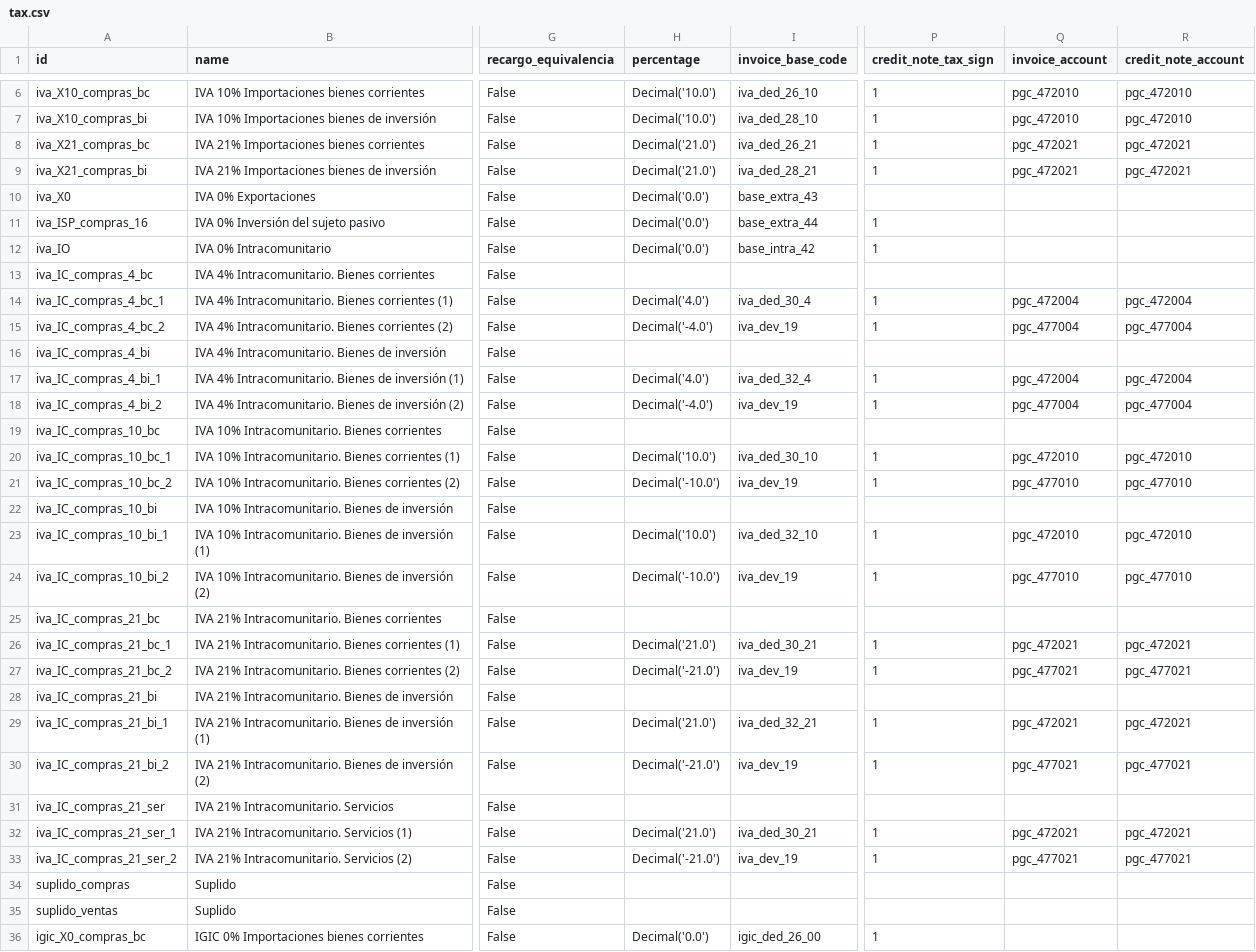
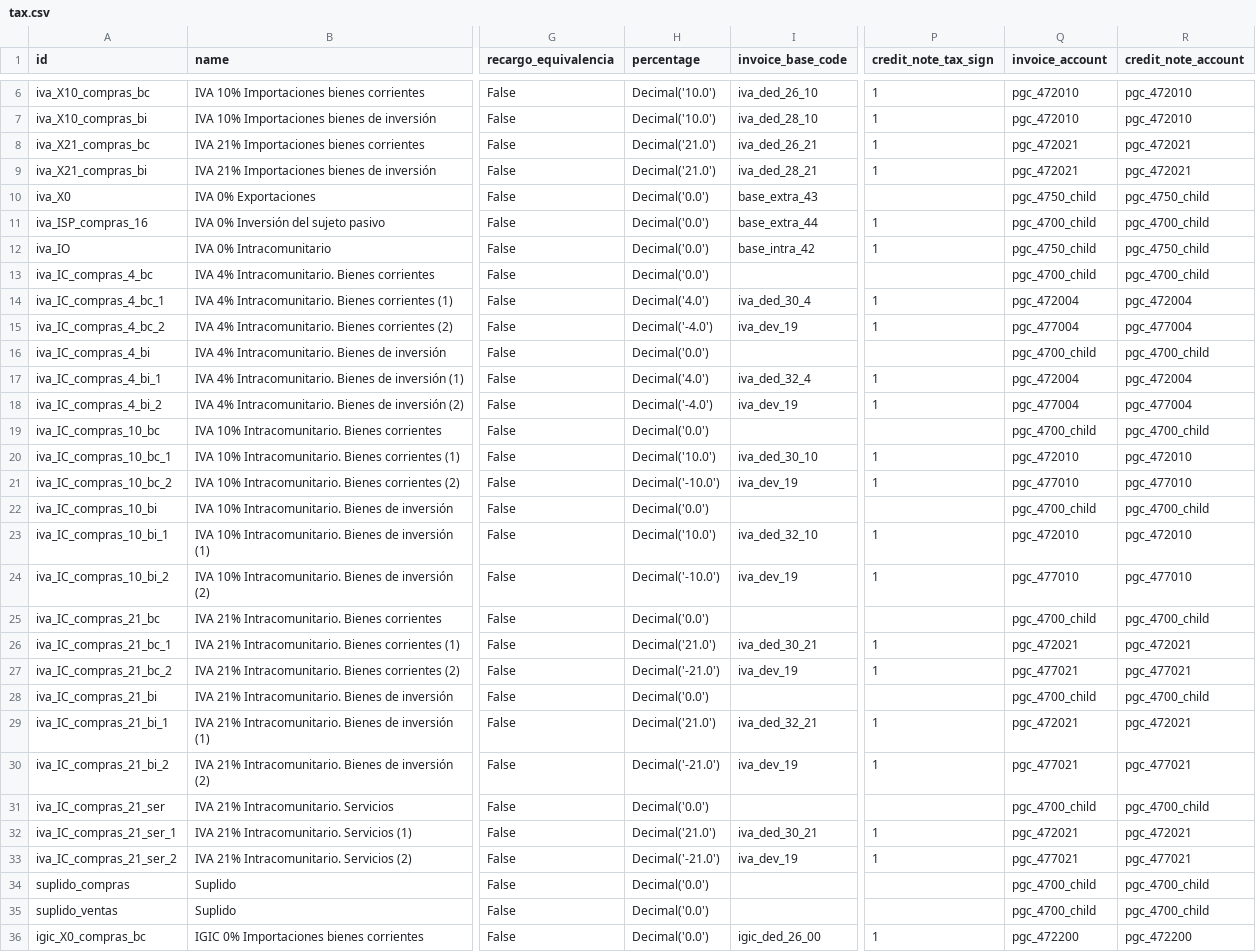
Before and after one commit to NaN-tic/tryton-account_es_csv2xml, a CSV file: tax.csv, drawn as a sheet; only a part is shown, gaps mark what is left out; the diff covers the shown part only; the diff names each change by its address in the sheet, - before the commit and + after, or states it on an @@ line.

Commit message:
Add account in changeset-849210b4e8aa

```diff
--- a/tax.csv
+++ b/tax.csv
-Q10 (invoice_account): (empty)
+Q10 (invoice_account): pgc_4750_child
-R10 (credit_note_account): (empty)
+R10 (credit_note_account): pgc_4750_child
-Q11 (invoice_account): (empty)
+Q11 (invoice_account): pgc_4700_child
-R11 (credit_note_account): (empty)
+R11 (credit_note_account): pgc_4700_child
-Q12 (invoice_account): (empty)
+Q12 (invoice_account): pgc_4750_child
-R12 (credit_note_account): (empty)
+R12 (credit_note_account): pgc_4750_child
-H13 (percentage): (empty)
+H13 (percentage): Decimal('0.0')
-Q13 (invoice_account): (empty)
+Q13 (invoice_account): pgc_4700_child
-R13 (credit_note_account): (empty)
+R13 (credit_note_account): pgc_4700_child
-H16 (percentage): (empty)
+H16 (percentage): Decimal('0.0')
-Q16 (invoice_account): (empty)
+Q16 (invoice_account): pgc_4700_child
-R16 (credit_note_account): (empty)
+R16 (credit_note_account): pgc_4700_child
-H19 (percentage): (empty)
+H19 (percentage): Decimal('0.0')
-Q19 (invoice_account): (empty)
+Q19 (invoice_account): pgc_4700_child
-R19 (credit_note_account): (empty)
+R19 (credit_note_account): pgc_4700_child
-H22 (percentage): (empty)
+H22 (percentage): Decimal('0.0')
-Q22 (invoice_account): (empty)
+Q22 (invoice_account): pgc_4700_child
-R22 (credit_note_account): (empty)
+R22 (credit_note_account): pgc_4700_child
-H25 (percentage): (empty)
+H25 (percentage): Decimal('0.0')
-Q25 (invoice_account): (empty)
+Q25 (invoice_account): pgc_4700_child
-R25 (credit_note_account): (empty)
+R25 (credit_note_account): pgc_4700_child
-H28 (percentage): (empty)
+H28 (percentage): Decimal('0.0')
-Q28 (invoice_account): (empty)
+Q28 (invoice_account): pgc_4700_child
-R28 (credit_note_account): (empty)
+R28 (credit_note_account): pgc_4700_child
-H31 (percentage): (empty)
+H31 (percentage): Decimal('0.0')
-Q31 (invoice_account): (empty)
+Q31 (invoice_account): pgc_4700_child
-R31 (credit_note_account): (empty)
+R31 (credit_note_account): pgc_4700_child
-H34:H35 (percentage): (empty)
+H34:H35 (percentage): Decimal('0.0')
-Q34:Q35 (invoice_account): (empty)
+Q34:Q35 (invoice_account): pgc_4700_child
-R34:R35 (credit_note_account): (empty)
+R34:R35 (credit_note_account): pgc_4700_child
-Q36 (invoice_account): (empty)
+Q36 (invoice_account): pgc_472200
-R36 (credit_note_account): (empty)
+R36 (credit_note_account): pgc_472200
```
Also changed, not shown: 38 edited cells elsewhere in this file, tax_pymes.csv, 2 other files.
